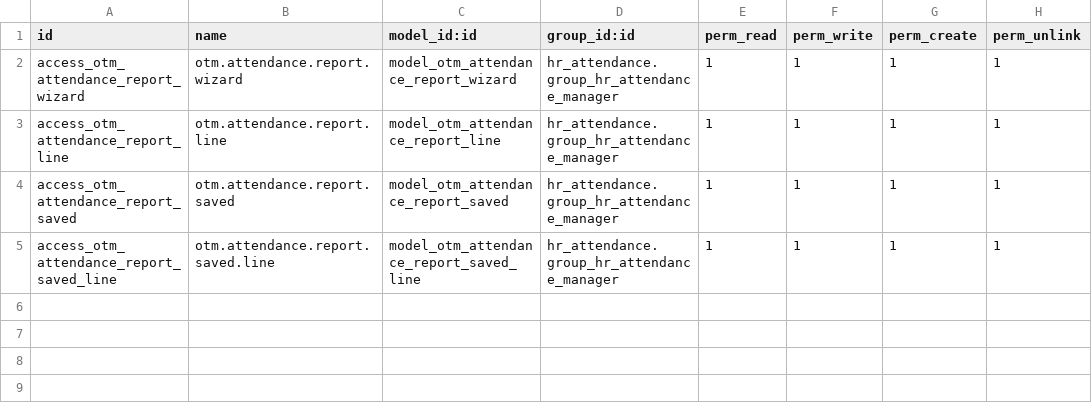
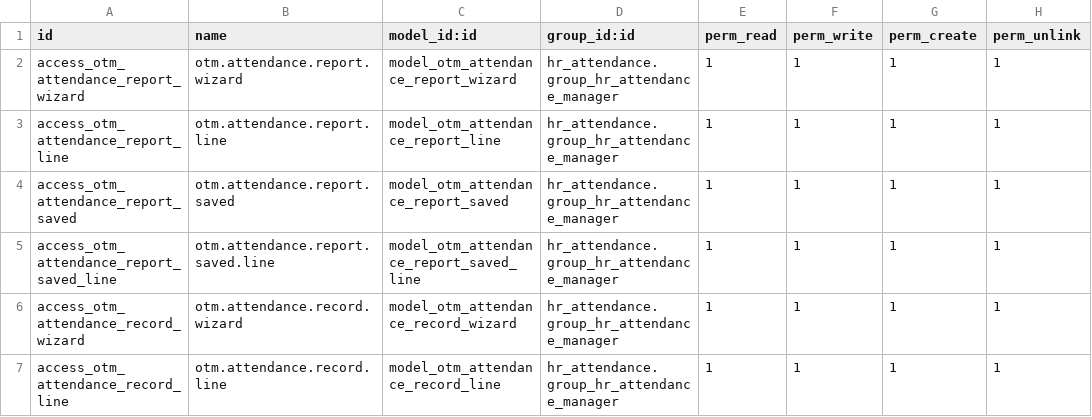
Before and after one commit to otomatercom-cloud/otm_attendance_reports, a CSV file: security/ir.model.access.csv, drawn as a sheet; the diff names each change by its address in the sheet, - before the commit and + after, or states it on an @@ line.

```diff
--- a/security/ir.model.access.csv
+++ b/security/ir.model.access.csv
+row 6: access_otm_attendance_record_wizard | otm.attendance.record.wizard | model_otm_attendance_record_wizard | hr_attendance.group_hr_attendance_manager | 1 | 1 | 1 | 1
+row 7: access_otm_attendance_record_line | otm.attendance.record.line | model_otm_attendance_record_line | hr_attendance.group_hr_attendance_manager | 1 | 1 | 1 | 1
```
Also changed, not shown: 6 other files.
